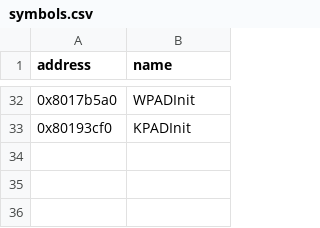
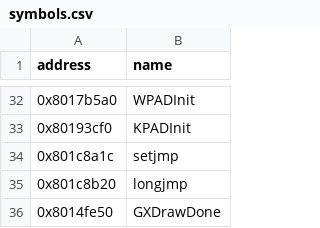
Before and after one commit to arelkair/wiiparty-recomp, a CSV file: analysis/symbols.csv, drawn as a sheet; only a part is shown, gaps mark what is left out; the diff names each change by its address in the sheet, - before the commit and + after, or states it on an @@ line.

```diff
--- a/analysis/symbols.csv
+++ b/analysis/symbols.csv
+row 34: 0x801c8a1c | setjmp
+row 35: 0x801c8b20 | longjmp
+row 36: 0x8014fe50 | GXDrawDone
```
Also changed, not shown: 12 other files.
